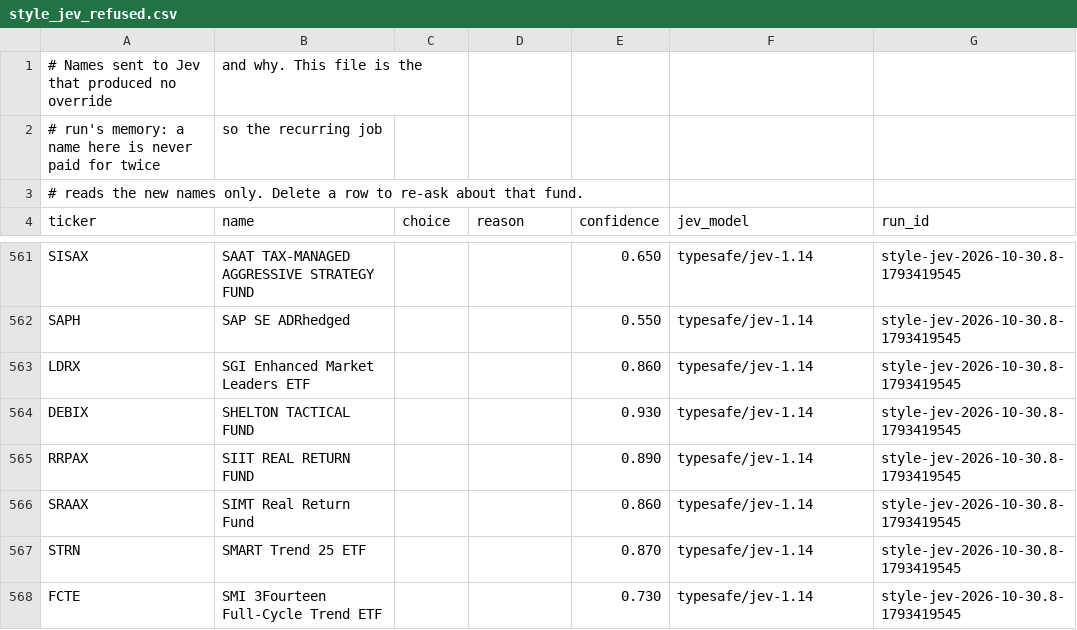
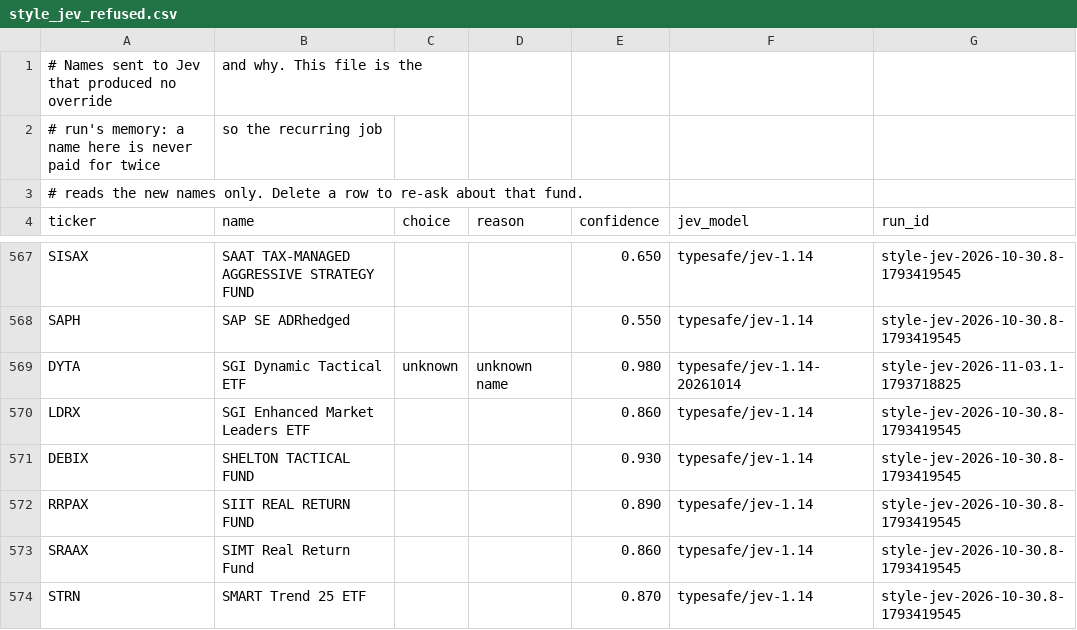
Before and after one commit to MitchellRLayton/unpackfund, a CSV file: pipeline/overrides/style_jev_refused.csv, drawn as a sheet; only a part is shown, gaps mark what is left out; the shorter side is filled out with more unchanged rows; the diff covers the shown part only; the diff names each change by its address in the sheet, - before the commit and + after, or states it on an @@ line.

Commit message:
chore(style): add Jev-read buckets for unreadable fund names
Generated by style-enrich.yml from the promoted release. A rule hit still outranks every row here.

```diff
--- a/pipeline/overrides/style_jev_refused.csv
+++ b/pipeline/overrides/style_jev_refused.csv
+row 569: DYTA | SGI Dynamic Tactical ETF | unknown | unknown name | 0.980 | typesafe/jev-1.14-20261014 | style-jev-2026-11-03.1-1793718825
```
Also changed, not shown: 6 added rows elsewhere in this file.
